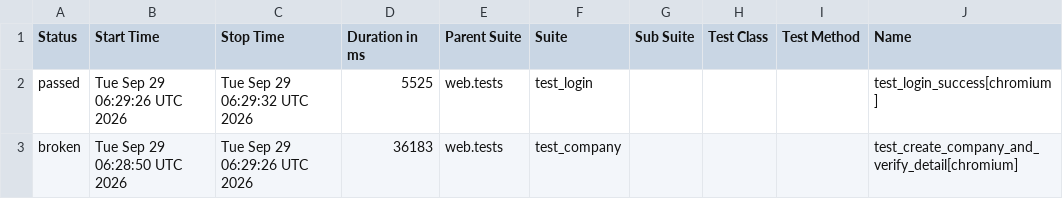
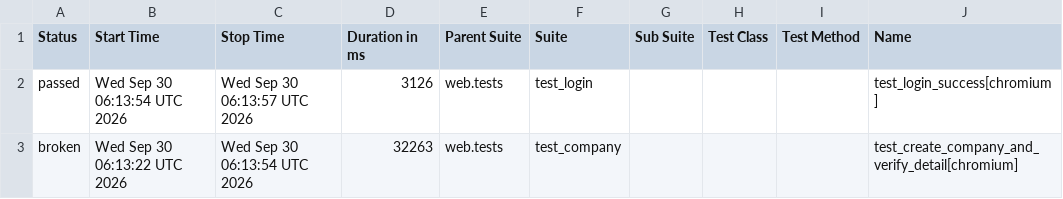
Before and after one commit to rizkyiff/Playwright-Python-With-AI, a CSV file: data/suites.csv, drawn as a sheet; only a part is shown; the diff names each change by its address in the sheet, - before the commit and + after, or states it on an @@ line.

```diff
--- a/data/suites.csv
+++ b/data/suites.csv
-B2 (Start Time): Tue Sep 29 06:29:26 UTC 2026
+B2 (Start Time): Wed Sep 30 06:13:54 UTC 2026
-C2 (Stop Time): Tue Sep 29 06:29:32 UTC 2026
+C2 (Stop Time): Wed Sep 30 06:13:57 UTC 2026
-D2 (Duration in ms): 5525
+D2 (Duration in ms): 3126
-B3 (Start Time): Tue Sep 29 06:28:50 UTC 2026
+B3 (Start Time): Wed Sep 30 06:13:22 UTC 2026
-C3 (Stop Time): Tue Sep 29 06:29:26 UTC 2026
+C3 (Stop Time): Wed Sep 30 06:13:54 UTC 2026
-D3 (Duration in ms): 36183
+D3 (Duration in ms): 32263
```
Also changed, not shown: 26 other files.
